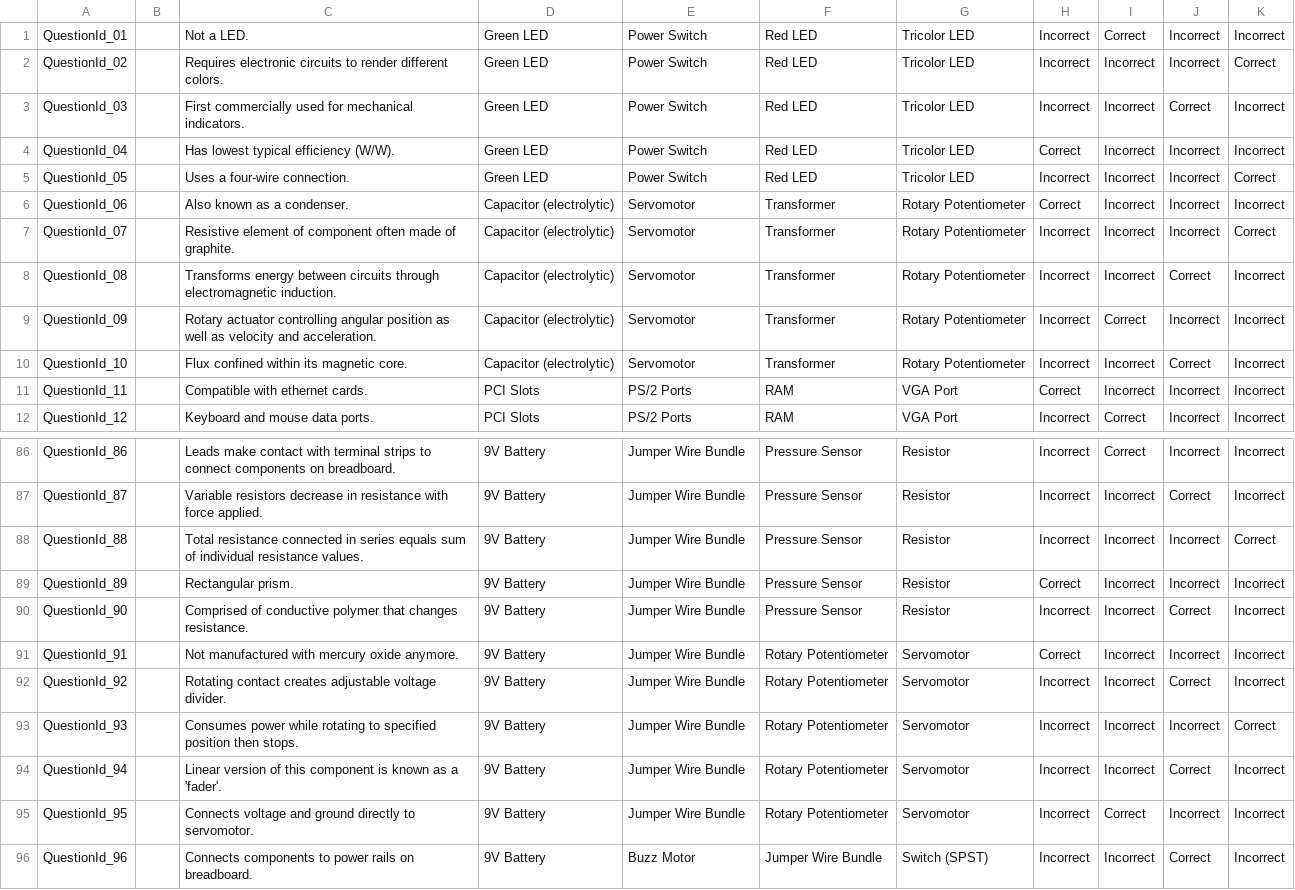
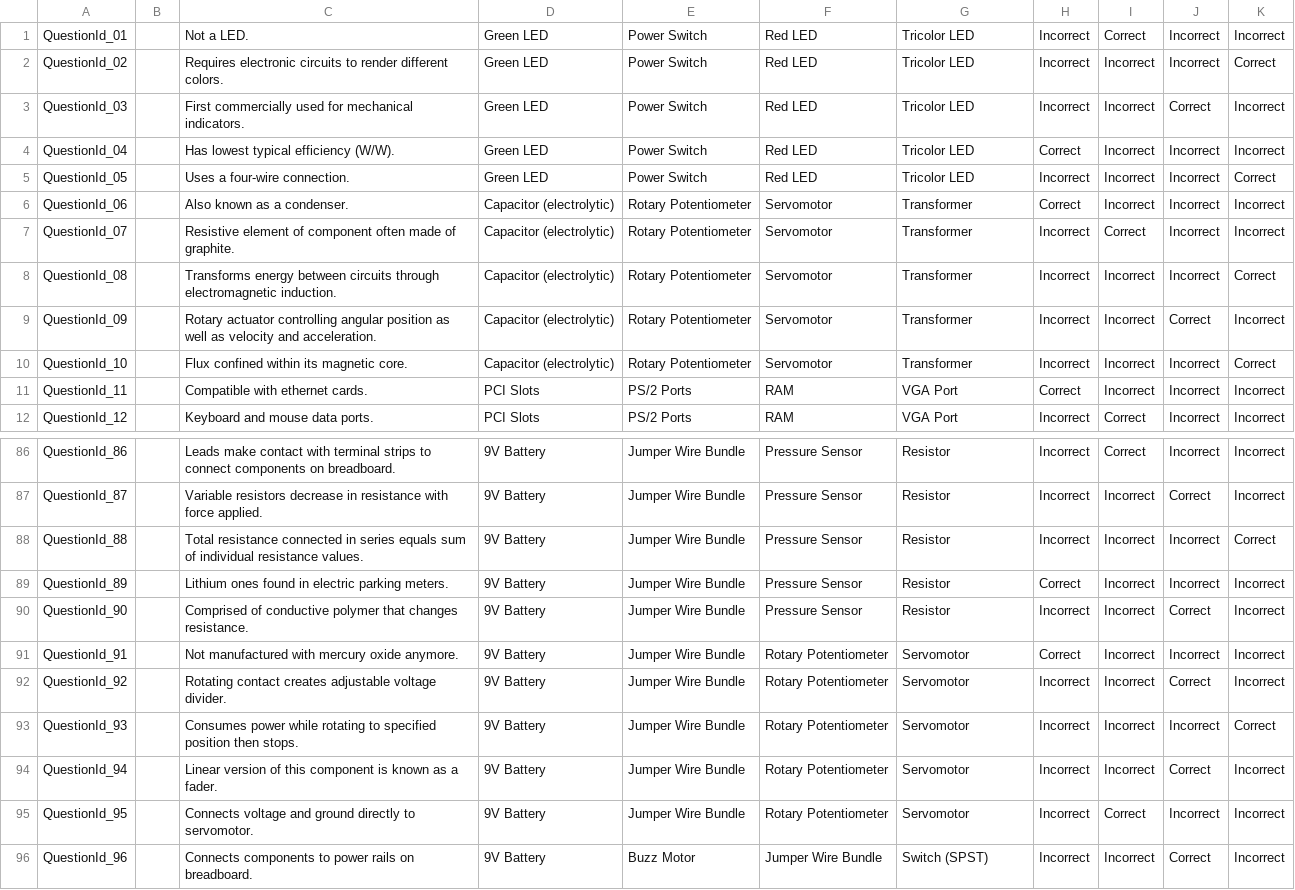
Before and after one commit to edwerner/TextBasedAndroidGame1, a CSV file: res/raw/quiz_item_copy.csv, drawn as a sheet; only a part is shown, gaps mark what is left out; the diff names each change by its address in the sheet, - before the commit and + after, or states it on an @@ line.

```diff
--- a/res/raw/quiz_item_copy.csv
+++ b/res/raw/quiz_item_copy.csv
-E6:E10: Servomotor
+E6:E10: Rotary Potentiometer
-F6:F10: Transformer
+F6:F10: Servomotor
-G6:G10: Rotary Potentiometer
+G6:G10: Transformer
-I7: Incorrect
+I7: Correct
-K7: Correct
+K7: Incorrect
-J8: Correct
+J8: Incorrect
-K8: Incorrect
+K8: Correct
-I9: Correct
+I9: Incorrect
-J9: Incorrect
+J9: Correct
-J10: Correct
+J10: Incorrect
-K10: Incorrect
+K10: Correct
-C89: Rectangular prism.
+C89: Lithium ones found in electric parking meters.
-C94: …as a 'fader'.
+C94: …as a fader.
```
Also changed, not shown: res/raw/conclusion_card_copy.csv, 26 other files.
